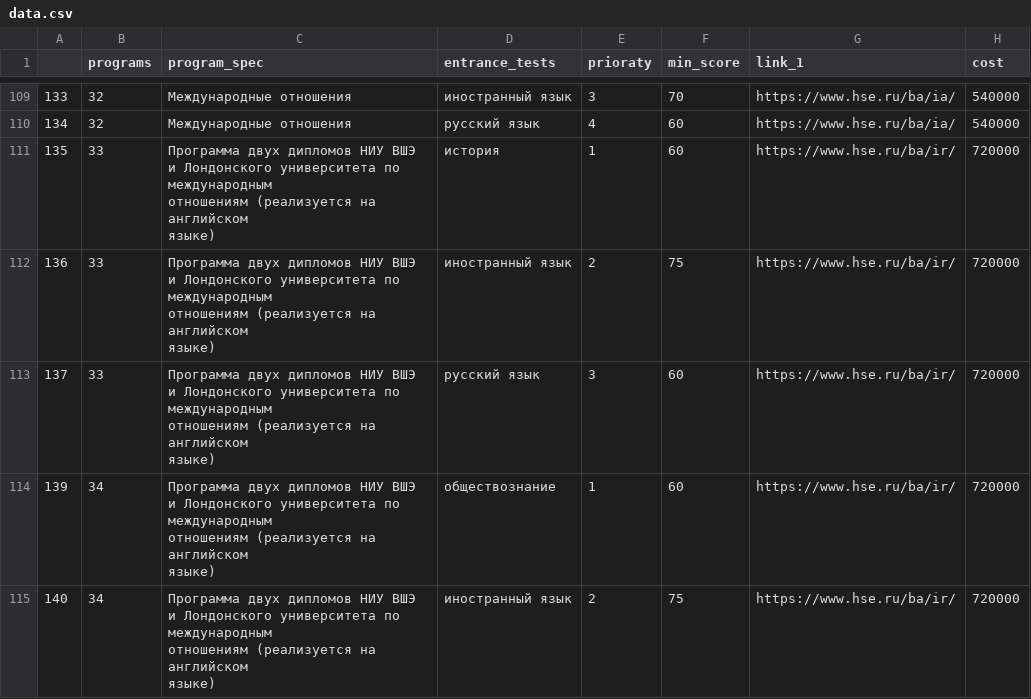
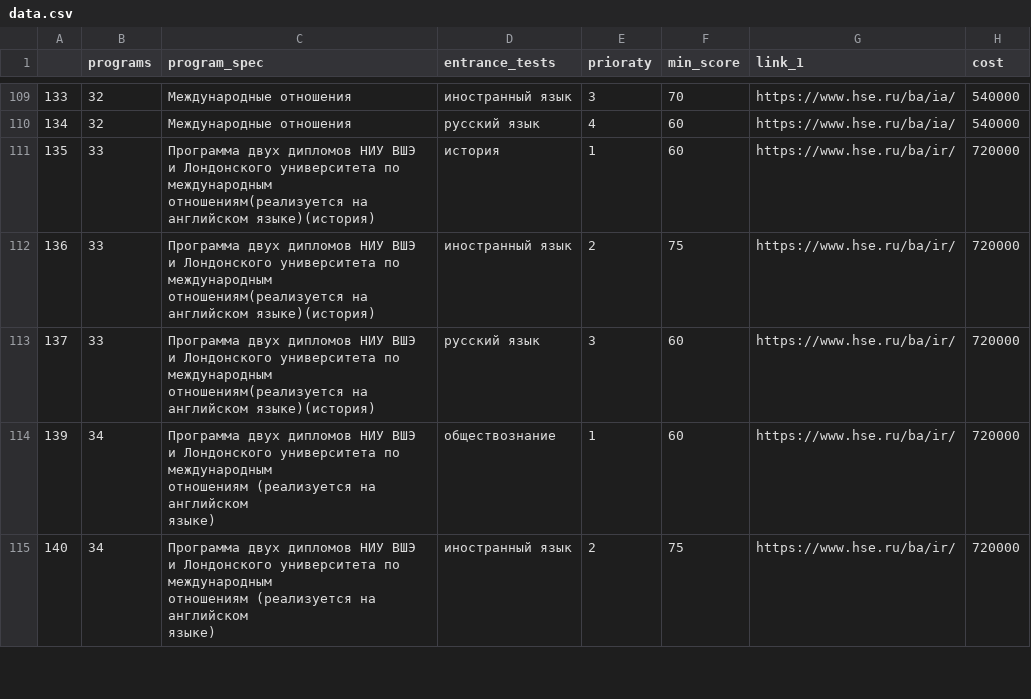
Before and after one commit to martynyuk18/course_selector, a CSV file: data.csv, drawn as a sheet; only a part is shown, gaps mark what is left out.

Commit message:
updated data CSV

```diff
--- a/data.csv
+++ b/data.csv
@@ -119,11 +119,5 @@
 134,32,Международные отношения,русский язык,4,60,https://www.hse.ru/ba/ia/,540000
-135,33,"Программа двух дипломов НИУ ВШЭ и Лондонского университета по международным
-отношениям (реализуется на английском
-языке)",история,1,60,https://www.hse.ru/ba/ir/,720000
-136,33,"Программа двух дипломов НИУ ВШЭ и Лондонского университета по международным
-отношениям (реализуется на английском
-языке)",иностранный язык,2,75,https://www.hse.ru/ba/ir/,720000
-137,33,"Программа двух дипломов НИУ ВШЭ и Лондонского университета по международным
-отношениям (реализуется на английском
-языке)",русский язык,3,60,https://www.hse.ru/ba/ir/,720000
+135,33,Программа двух дипломов НИУ ВШЭ и Лондонского университета по международным отношениям(реализуется на английском языке)(история),история,1,60,https://www.hse.ru/ba/ir/,720000
+136,33,Программа двух дипломов НИУ ВШЭ и Лондонского университета по международным отношениям(реализуется на английском языке)(история),иностранный язык,2,75,https://www.hse.ru/ba/ir/,720000
+137,33,Программа двух дипломов НИУ ВШЭ и Лондонского университета по международным отношениям(реализуется на английском языке)(история),русский язык,3,60,https://www.hse.ru/ba/ir/,720000
 139,34,"Программа двух дипломов НИУ ВШЭ и Лондонского университета по международным
```
